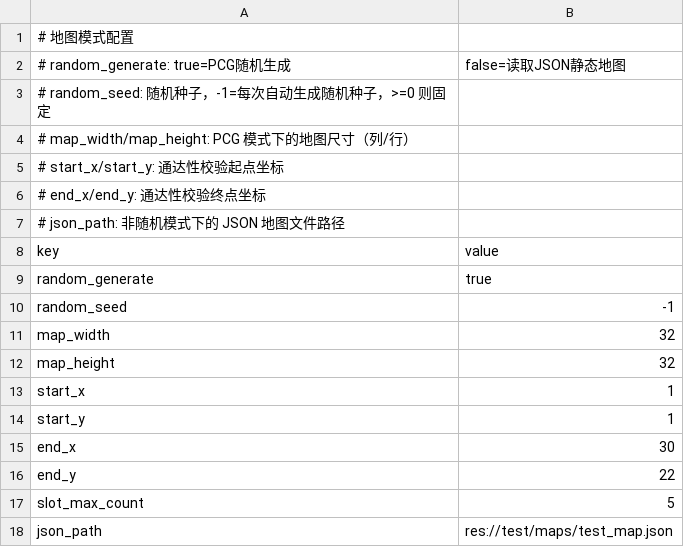
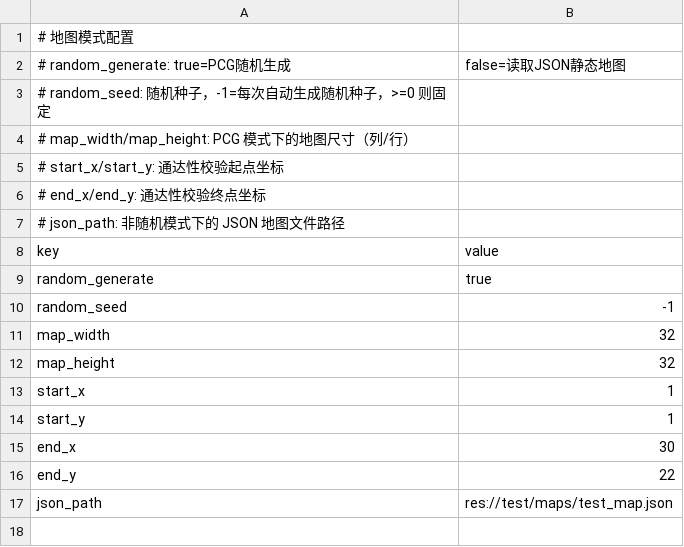
Before and after one commit to lwbiuchsjk/tile-adventure, a CSV file: assets/config/map_config.csv, drawn as a sheet; the diff names each change by its address in the sheet, - before the commit and + after, or states it on an @@ line.

```diff
--- a/assets/config/map_config.csv
+++ b/assets/config/map_config.csv
-row 17: slot_max_count | 5
```
Also changed, not shown: 4 other files.
